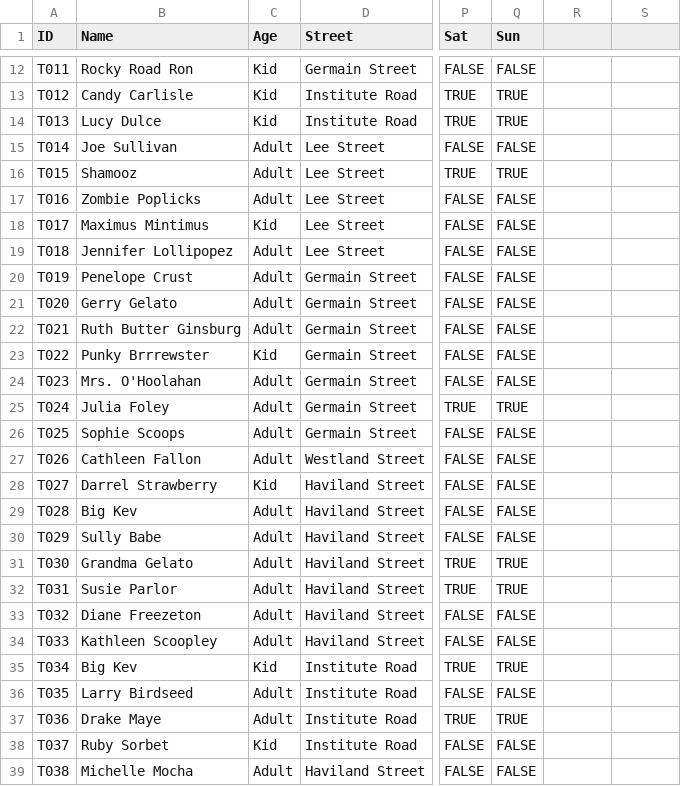
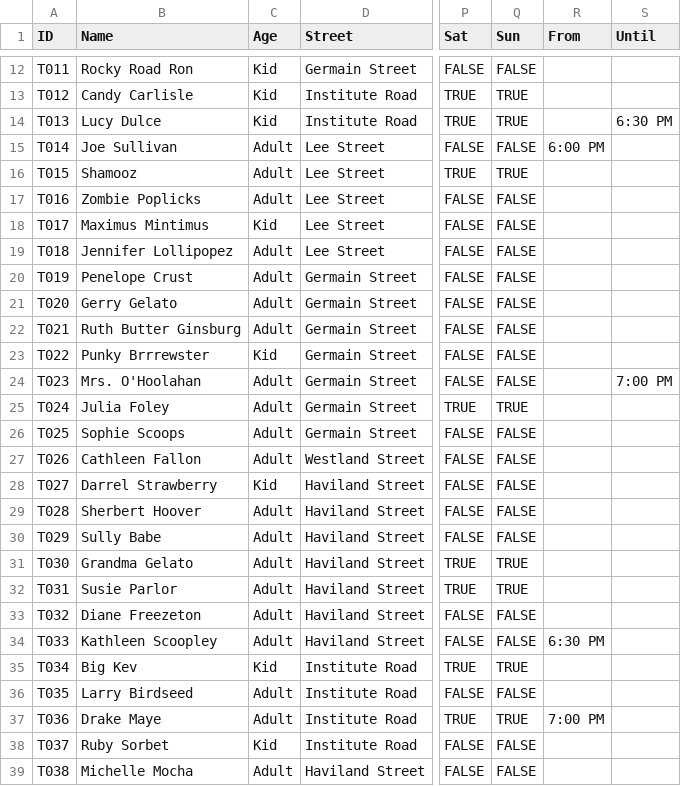
Before and after one commit to concrow7-dot/icemachine, a CSV file: tools/tutorial/residents.csv, drawn as a sheet; only a part is shown, gaps mark what is left out; the diff names each change by its address in the sheet, - before the commit and + after, or states it on an @@ line.

```diff
--- a/tools/tutorial/residents.csv
+++ b/tools/tutorial/residents.csv
-R1: (empty)
+R1: From
-S1: (empty)
+S1: Until
-S14 (Until): (empty)
+S14 (Until): 6:30 PM
-R15 (From): (empty)
+R15 (From): 6:00 PM
-S24 (Until): (empty)
+S24 (Until): 7:00 PM
-B29 (Name): Big Kev
+B29 (Name): Sherbert Hoover
-R34 (From): (empty)
+R34 (From): 6:30 PM
-R37 (From): (empty)
+R37 (From): 7:00 PM
```
Also changed, not shown: tools/residents/residents.csv, tools/schedule/neighbour_lines.csv, 13 other files.
